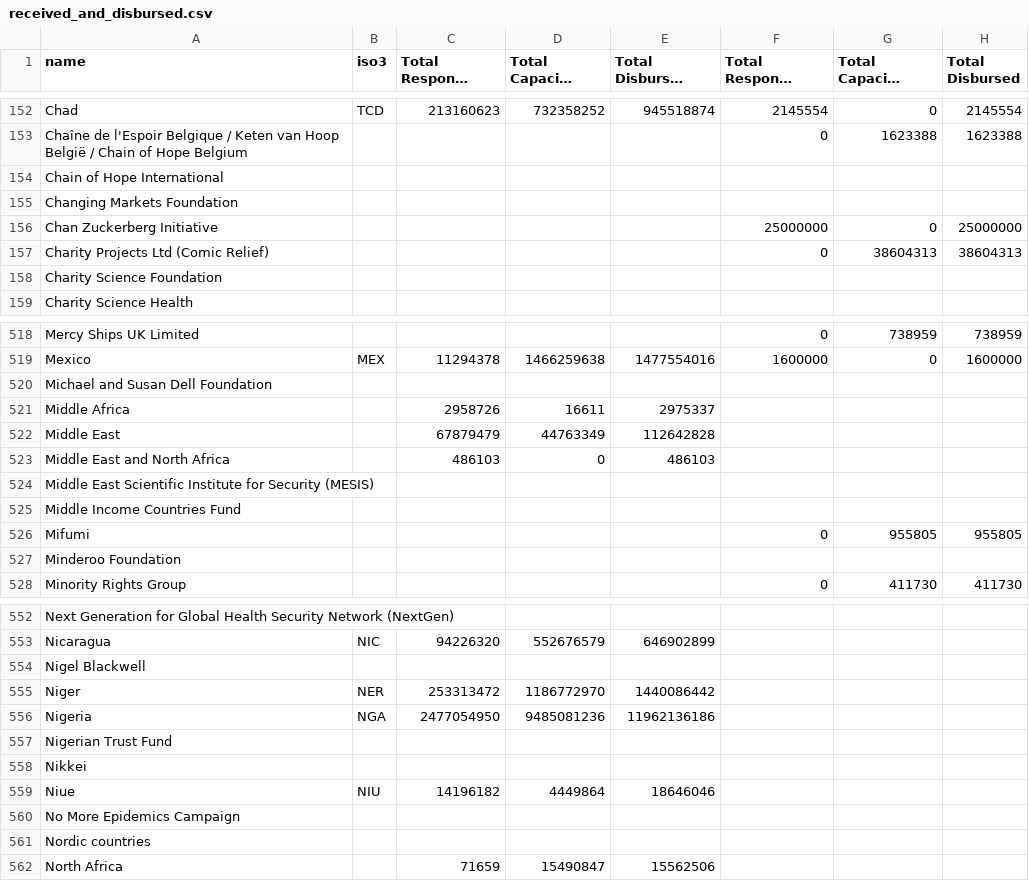
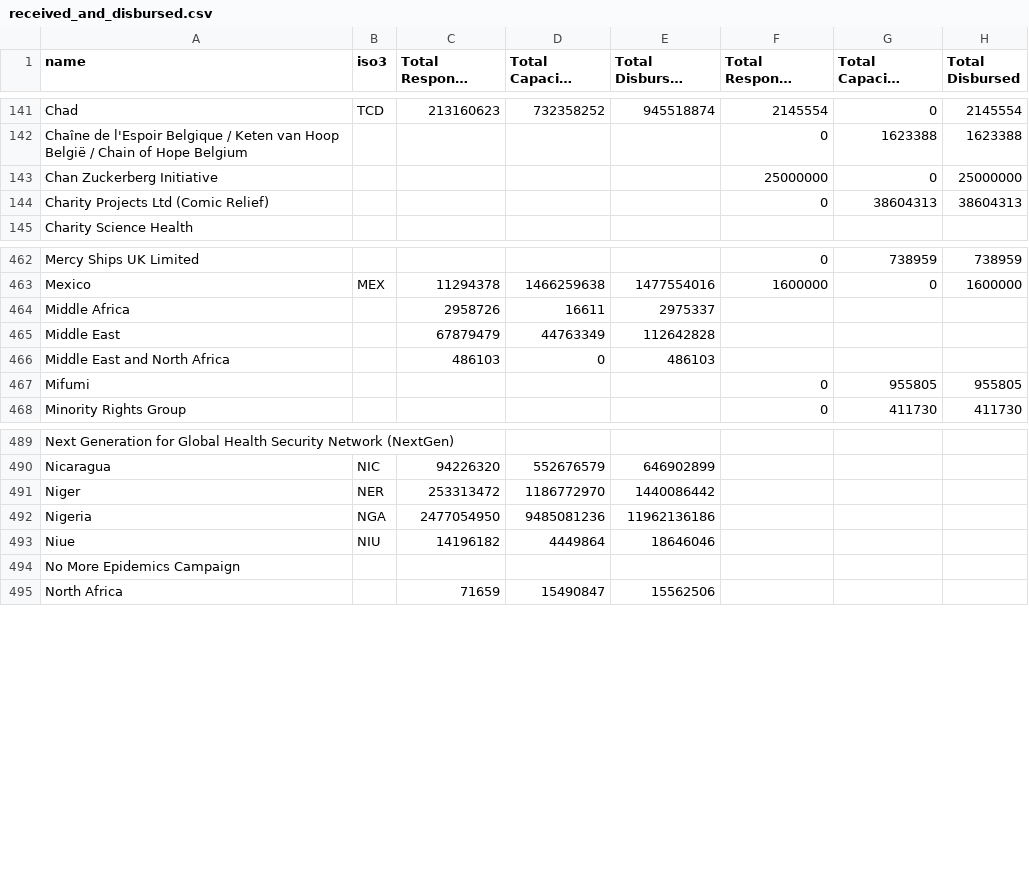
Before and after one commit to talus-analytics-bus/simple-tracking-2024, a CSV file: data/csv/received_and_disbursed.csv, drawn as a sheet; only a part is shown, gaps mark what is left out; long unchanged cells end in …; the diff covers the shown part only; the diff names each change by its address in the sheet, - before the commit and + after, or states it on an @@ line.

```diff
--- a/data/csv/received_and_disbursed.csv
+++ b/data/csv/received_and_disbursed.csv
-row 154: Chain of Hope International
-row 155: Changing Markets Foundation
-row 158: Charity Science Foundation
-row 520: Michael and Susan Dell Foundation
-row 524: Middle East Scientific Institute for Security (MESIS)
-row 525: Middle Income Countries Fund
-row 527: Minderoo Foundation
-row 554: Nigel Blackwell
-row 557: Nigerian Trust Fund
-row 558: Nikkei
-row 561: Nordic countries
```
Also changed, not shown: 81 removed rows elsewhere in this file, 1 other file.
